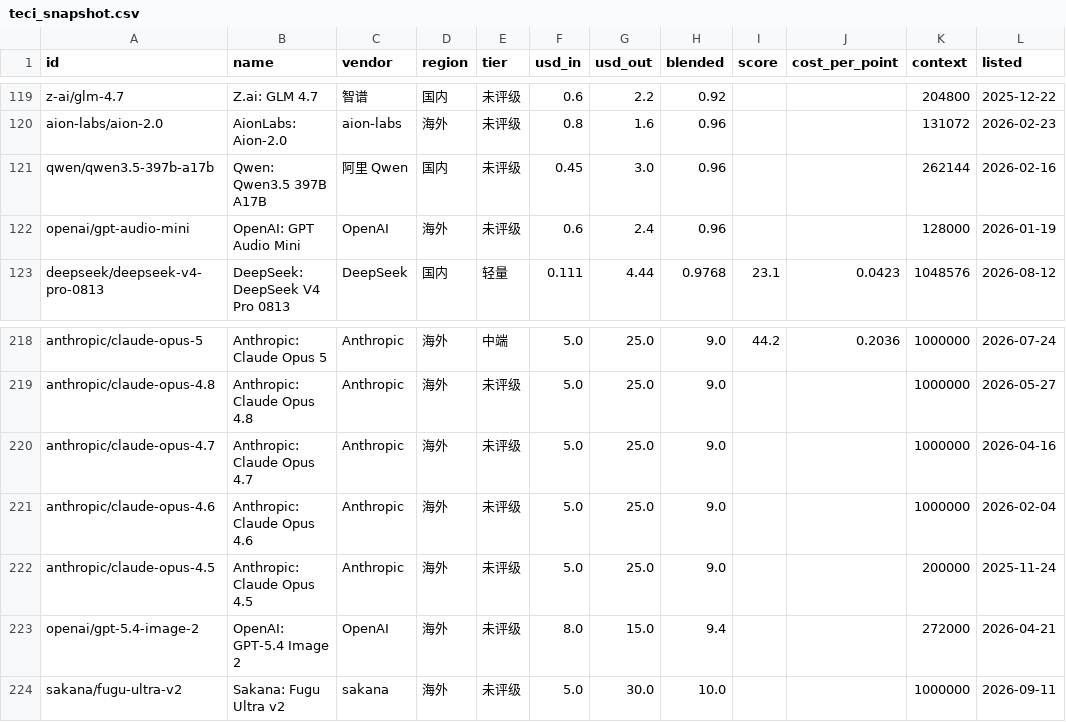
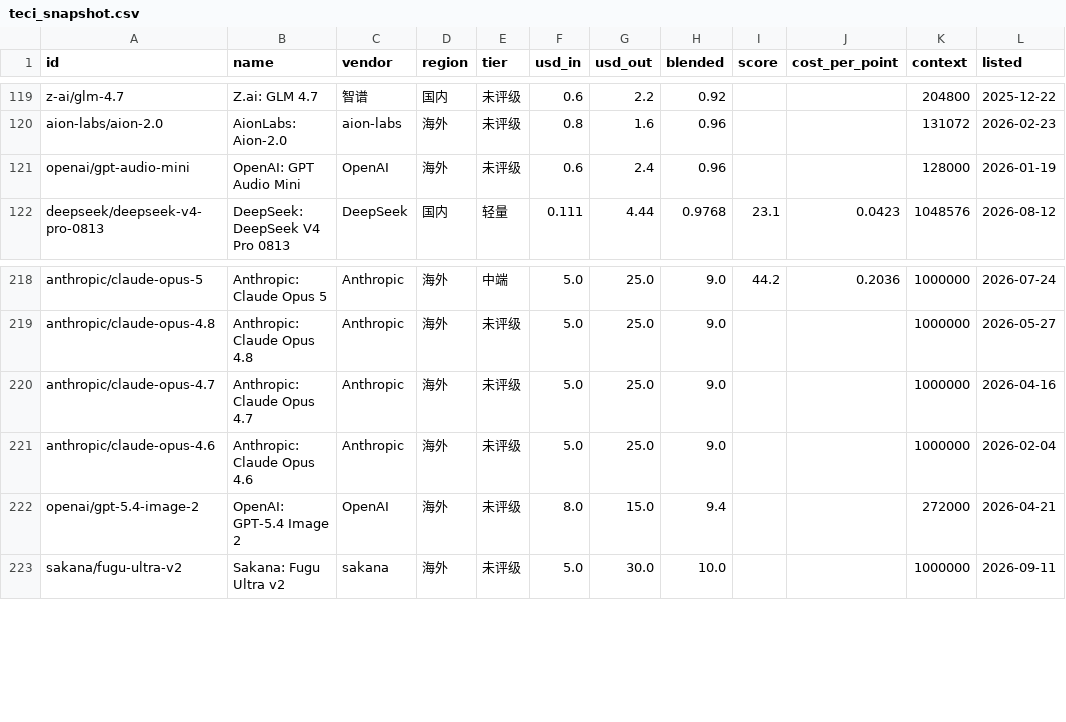
Before and after one commit to boavec/teci, a CSV file: data/teci_snapshot.csv, drawn as a sheet; only a part is shown, gaps mark what is left out; the diff covers the shown part only.

```diff
--- a/data/teci_snapshot.csv
+++ b/data/teci_snapshot.csv
@@ -120,3 +120,2 @@ z-ai/glm-4.7,Z.ai: GLM 4.7,智谱,国内,未评级,0.6,2.2,0.92,,,204800,2025-12
 aion-labs/aion-2.0,AionLabs: Aion-2.0,aion-labs,海外,未评级,0.8,1.6,0.96,,,131072,2026-02-23
-qwen/qwen3.5-397b-a17b,Qwen: Qwen3.5 397B A17B,阿里 Qwen,国内,未评级,0.45,3.0,0.96,,,262144,2026-02-16
 openai/gpt-audio-mini,OpenAI: GPT Audio Mini,OpenAI,海外,未评级,0.6,2.4,0.96,,,128000,2026-01-19
@@ -221,3 +221,2 @@ anthropic/claude-opus-4.7,Anthropic: Claude Opus 4.7,Anthropic,海外,未评级,
 anthropic/claude-opus-4.6,Anthropic: Claude Opus 4.6,Anthropic,海外,未评级,5.0,25.0,9.0,,,1000000,2026-02-04
-anthropic/claude-opus-4.5,Anthropic: Claude Opus 4.5,Anthropic,海外,未评级,5.0,25.0,9.0,,,200000,2025-11-24
 openai/gpt-5.4-image-2,OpenAI: GPT-5.4 Image 2,OpenAI,海外,未评级,8.0,15.0,9.4,,,272000,2026-04-21
```
Also changed, not shown: 8 added rows, 7 removed rows and 1 edited cell elsewhere in this file, data/teci_history.csv.
